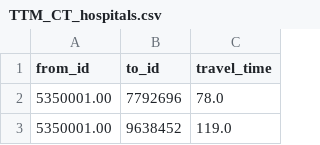
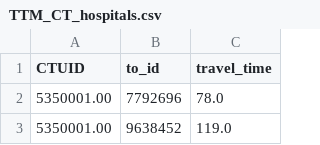
Before and after one commit to CodefromMax/Transit_Dashboard, a CSV file: data/census/TTM_CT_hospitals.csv, drawn as a sheet; only a part is shown.

Commit message:
Update hospital data.

```diff
--- a/data/census/TTM_CT_hospitals.csv
+++ b/data/census/TTM_CT_hospitals.csv
@@ -1,2 +1,2 @@
-from_id,to_id,travel_time
+CTUID,to_id,travel_time
 5350001.00,7792696,78.0
```
